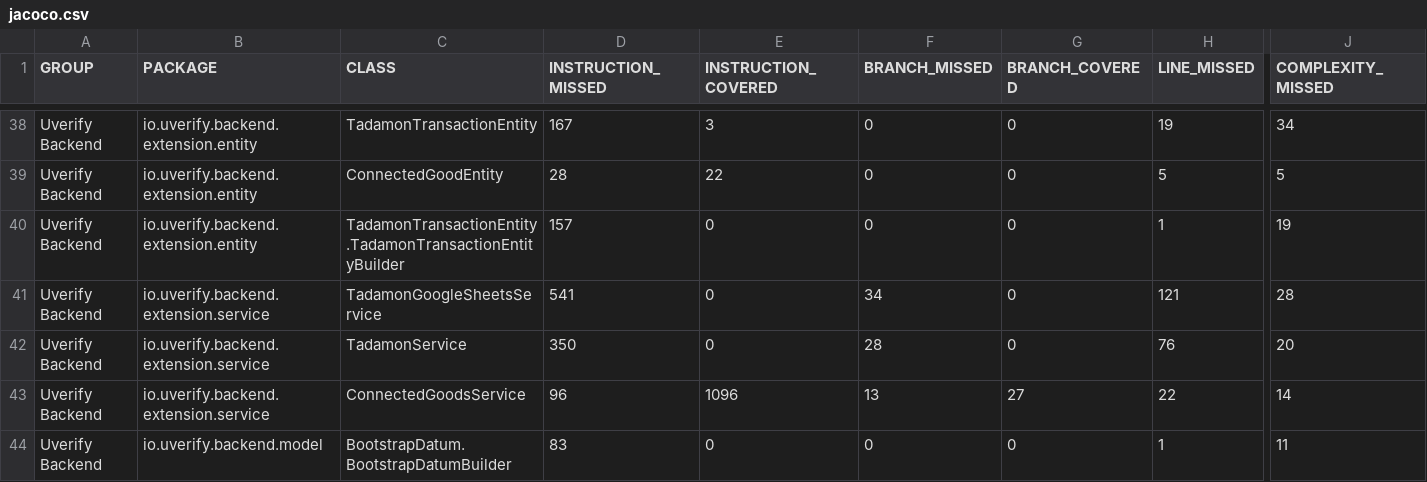
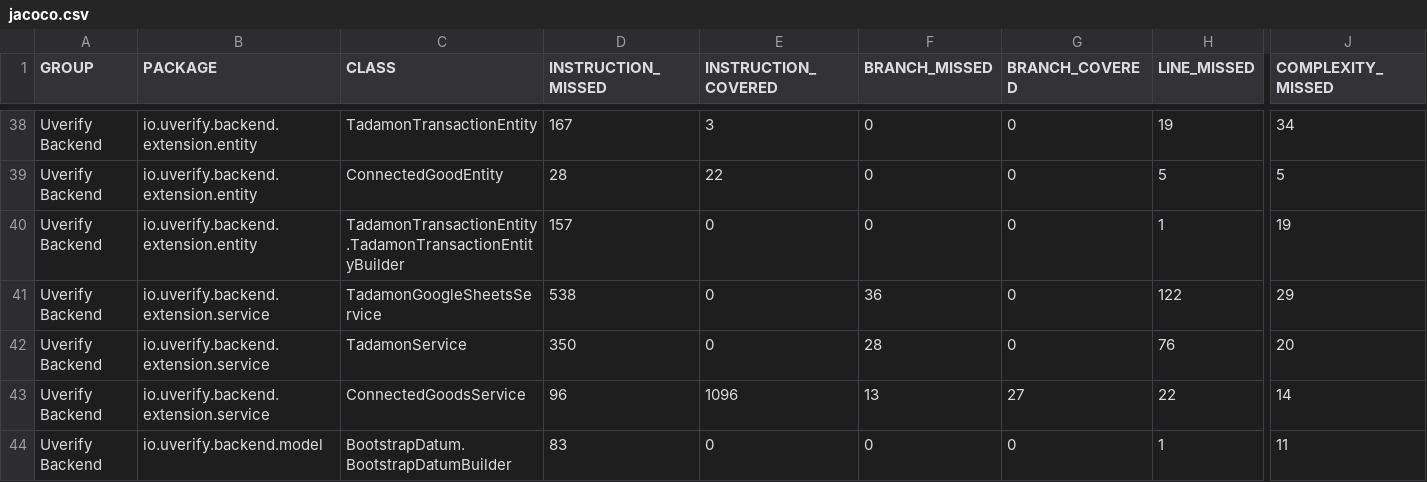
Before and after one commit to UVerify-io/uverify-backend, a CSV file: coverage-report/jacoco.csv, drawn as a sheet; only a part is shown, gaps mark what is left out; the diff names each change by its address in the sheet, - before the commit and + after, or states it on an @@ line.

```diff
--- a/coverage-report/jacoco.csv
+++ b/coverage-report/jacoco.csv
-D41 (INSTRUCTION_MISSED): 541
+D41 (INSTRUCTION_MISSED): 538
-F41 (BRANCH_MISSED): 34
+F41 (BRANCH_MISSED): 36
-H41 (LINE_MISSED): 121
+H41 (LINE_MISSED): 122
-J41 (COMPLEXITY_MISSED): 28
+J41 (COMPLEXITY_MISSED): 29
```
Also changed, not shown: 10 other files.
